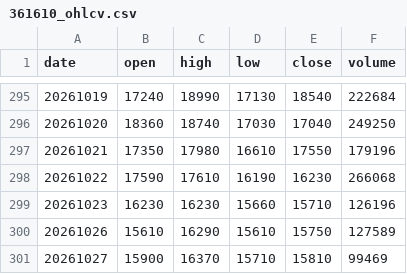
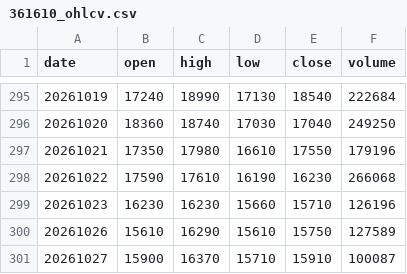
Before and after one commit to pures-lab/kal-flows, a CSV file: data/361610_ohlcv.csv, drawn as a sheet; only a part is shown, gaps mark what is left out.

```diff
--- a/data/361610_ohlcv.csv
+++ b/data/361610_ohlcv.csv
@@ -300,2 +300,2 @@
 20261026,15610,16290,15610,15750,127589
-20261027,15900,16370,15710,15810,99469
+20261027,15900,16370,15710,15910,100087
```
Also changed, not shown: data/krx/035420_investor_daily.csv, data/krx/rank_KSQ_foreign.csv, 23 other files.
